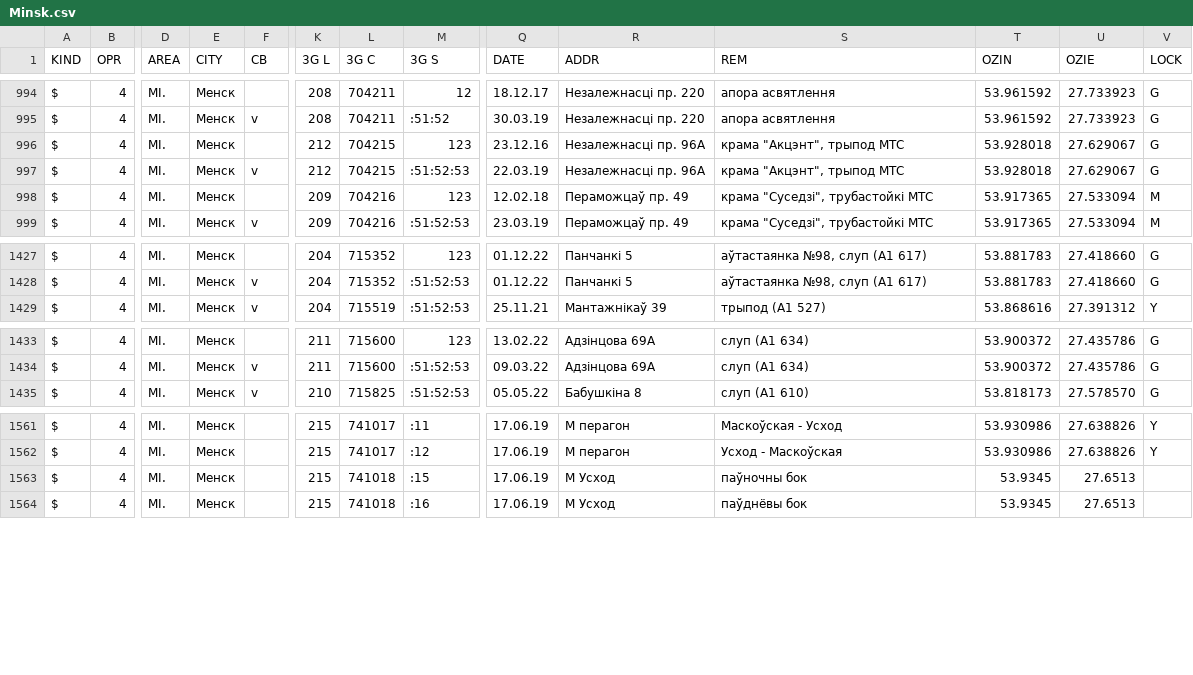
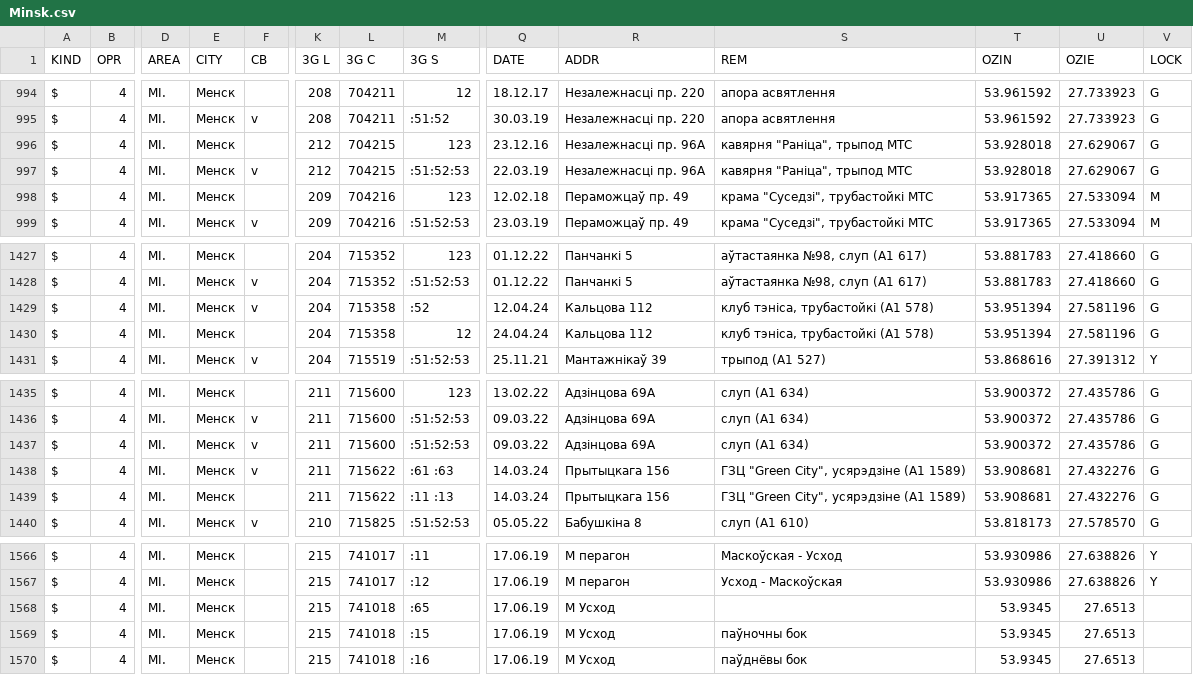
Before and after one commit to BYCellDatabase/csv, a CSV file: beCloud/Minsk.csv, drawn as a sheet; only a part is shown, gaps mark what is left out; rows hold the shown columns only; the diff names each change by its address in the sheet, - before the commit and + after, or states it on an @@ line.

Commit message:
5 files | M MTS/Mio.csv, M Velcom/Minsk.csv, M Velcom/Mio.csv, M beCloud/Minsk.csv, M beCloud/Mio.csv

```diff
--- a/beCloud/Minsk.csv
+++ b/beCloud/Minsk.csv
-S996:S997 (REM): крама "Акцэнт", трыпод МТС
+S996:S997 (REM): кавярня "Раніца", трыпод МТС
+row 1429: $ | 4 | MI. | Менск | v | 204 | 715358 | :52 | 12.04.24 | Кальцова 112 | клуб тэніса, трубастойкі (А1 578) | 53.951394 | 27.581196 | G
+row 1430: $ | 4 | MI. | Менск |  | 204 | 715358 | 12 | 24.04.24 | Кальцова 112 | клуб тэніса, трубастойкі (А1 578) | 53.951394 | 27.581196 | G
+row 1437: $ | 4 | MI. | Менск | v | 211 | 715600 | :51:52:53 | 09.03.22 | Адзінцова 69А | слуп (А1 634) | 53.900372 | 27.435786 | G
+row 1438: $ | 4 | MI. | Менск | v | 211 | 715622 | :61 :63 | 14.03.24 | Прытыцкага 156 | ГЗЦ "Green City", усярэдзіне (А1 1589) | 53.908681 | 27.432276 | G
+row 1439: $ | 4 | MI. | Менск |  | 211 | 715622 | :11 :13 | 14.03.24 | Прытыцкага 156 | ГЗЦ "Green City", усярэдзіне (А1 1589) | 53.908681 | 27.432276 | G
+row 1568: $ | 4 | MI. | Менск |  | 215 | 741018 | :65 | 17.06.19 | M Усход |  | 53.9345 | 27.6513
```
Also changed, not shown: MTS/Mio.csv, Velcom/Minsk.csv, 2 other files.
